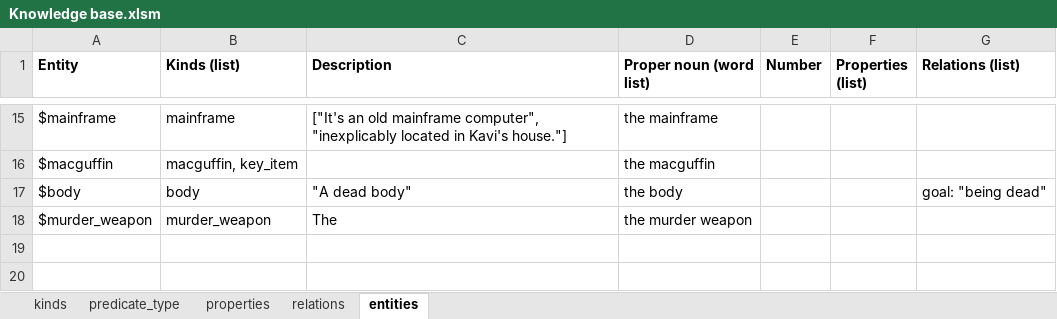
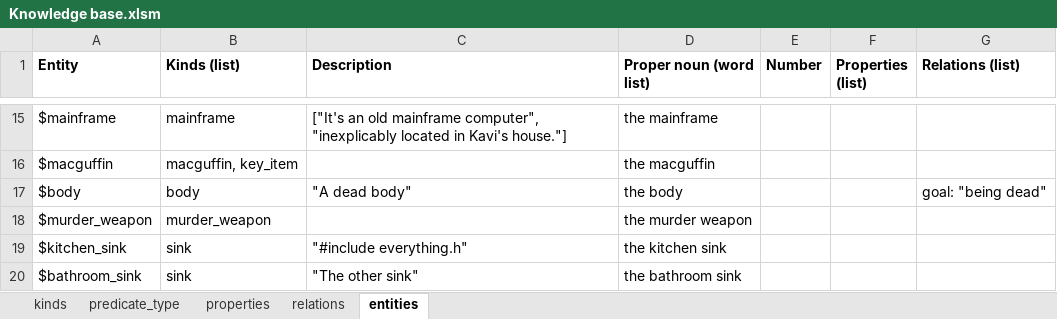
Before and after one commit to Brian-Bowyer/395-Project, an Excel workbook: Assignment 4/Assets/Ontology/Knowledge base.xlsm, sheet entities, drawn as a sheet; only a part is shown, gaps mark what is left out; values as stored, in another font and other column widths than the file's, no borders; the diff names each change by its address in the sheet, - before the commit and + after, or states it on an @@ line.

```diff
--- a/Assignment 4/Assets/Ontology/Knowledge base.xlsm (sheet entities)
+++ b/Assignment 4/Assets/Ontology/Knowledge base.xlsm (sheet entities)
-C18 (Description): The
+C18 (Description): (empty)
+row 19: $kitchen_sink | sink | "#include everything.h" | the kitchen sink
+row 20: $bathroom_sink | sink | "The other sink" | the bathroom sink
```
Also changed, not shown: sheet kinds, 29 other files.
